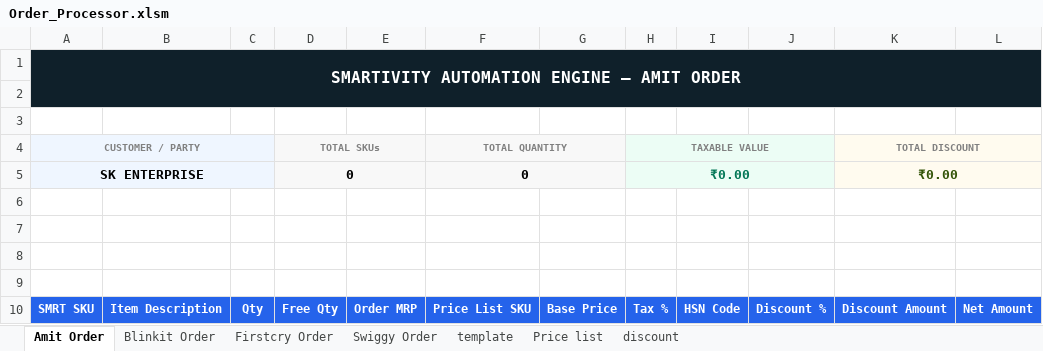
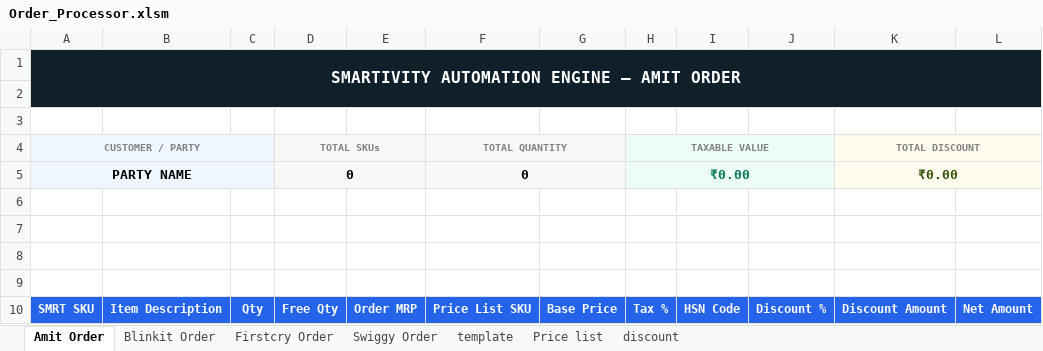
Before and after one commit to yogeshsmartivity/excel, an Excel workbook: Order_Processor.xlsm, sheet Amit Order, drawn as a sheet; values as stored, in another font and other column widths than the file's, no borders; charts and pictures and conditional formats not drawn; the diff names each change by its address in the sheet, - before the commit and + after, or states it on an @@ line.

Commit message:
Auto-sync Order_Processor.xlsm via Antigravity Engine

```diff
--- a/Order_Processor.xlsm (sheet Amit Order)
+++ b/Order_Processor.xlsm (sheet Amit Order)
-A5 (CUSTOMER / PARTY): SK ENTERPRISE
+A5 (CUSTOMER / PARTY): PARTY NAME
```
Also changed, not shown: sheet Firstcry Order, sheet discount, sheet Swiggy Order, sheet template, sheet Blinkit Order, formulas that keep their value, charts or pictures.
